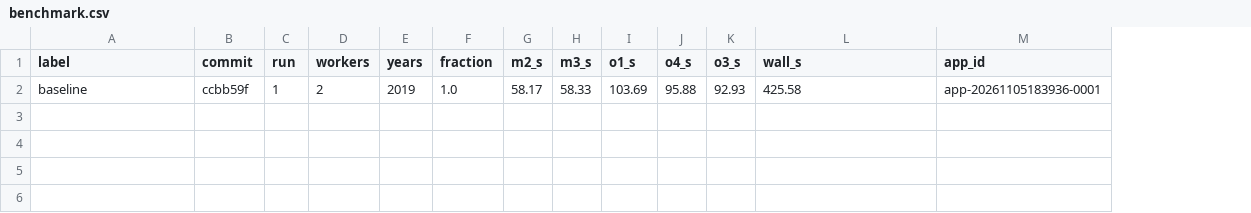
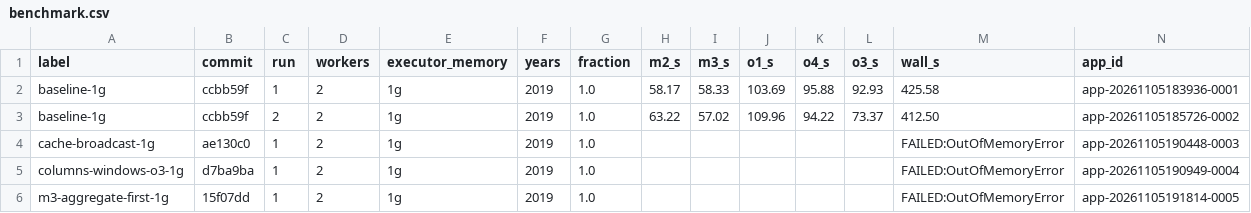
Before and after one commit to marteleira/parallel-computing-p1, a CSV file: report/results/benchmark.csv, drawn as a sheet; only a part is shown; rows hold the shown columns only; the diff names each change by its address in the sheet, - before the commit and + after, or states it on an @@ line.

Commit message:
Record 1g-executor runs (cached versions OOM) and add executor memory to benchmark
With the default 1g executors the baseline runs, but every version that caches the clean trips
fails with OutOfMemoryError while building the cache, so measurements move to 2g executors.

```diff
--- a/report/results/benchmark.csv
+++ b/report/results/benchmark.csv
+column E (executor_memory), row 2: 1g
-A2 (label): baseline
+A2 (label): baseline-1g
+row 3: baseline-1g | ccbb59f | 2 | 2 | 1g | 2019 | 1.0 | 63.22 | 57.02 | 109.96 | 94.22 | 73.37 | 412.50 | app-20261105185726-0002
+row 4: cache-broadcast-1g | ae130c0 | 1 | 2 | 1g | 2019 | 1.0 |  |  |  |  |  | FAILED:OutOfMemoryError | app-20261105190448-0003
+row 5: columns-windows-o3-1g | d7ba9ba | 1 | 2 | 1g | 2019 | 1.0 |  |  |  |  |  | FAILED:OutOfMemoryError | app-20261105190949-0004
+row 6: m3-aggregate-first-1g | 15f07dd | 1 | 2 | 1g | 2019 | 1.0 |  |  |  |  |  | FAILED:OutOfMemoryError | app-20261105191814-0005
```
Also changed, not shown: 2 other files.
